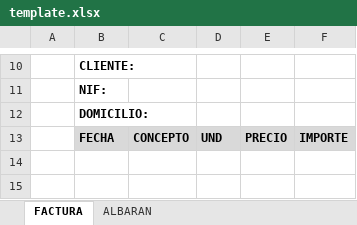
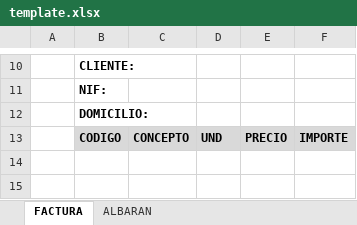
Before and after one commit to deukDeharo/plastics-deharo, an Excel workbook: src/main/resources/static/template.xlsx, sheet FACTURA, drawn as a sheet; only a part is shown, gaps mark what is left out; values as stored, in another font and other column widths than the file's, no borders; the diff names each change by its address in the sheet, - before the commit and + after, or states it on an @@ line.

```diff
--- a/src/main/resources/static/template.xlsx (sheet FACTURA)
+++ b/src/main/resources/static/template.xlsx (sheet FACTURA)
-B13: FECHA
+B13: CODIGO
```
Also changed, not shown: sheet ALBARAN, 3 other files.
